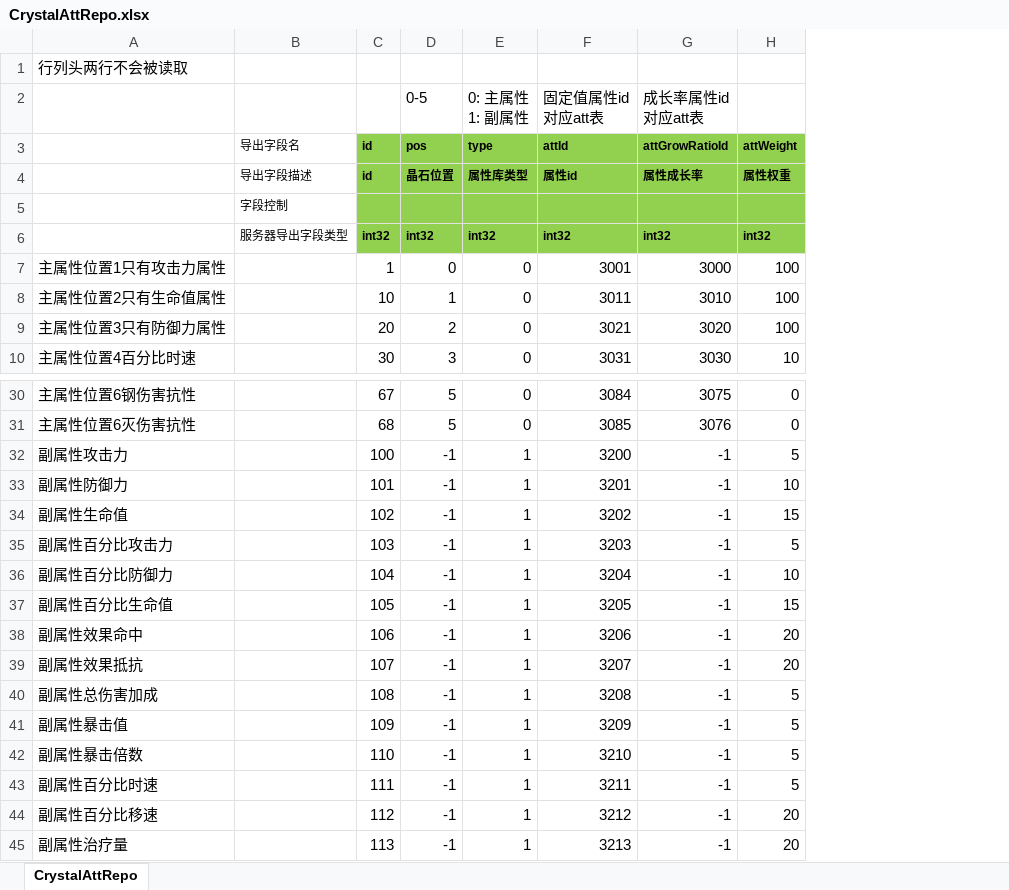
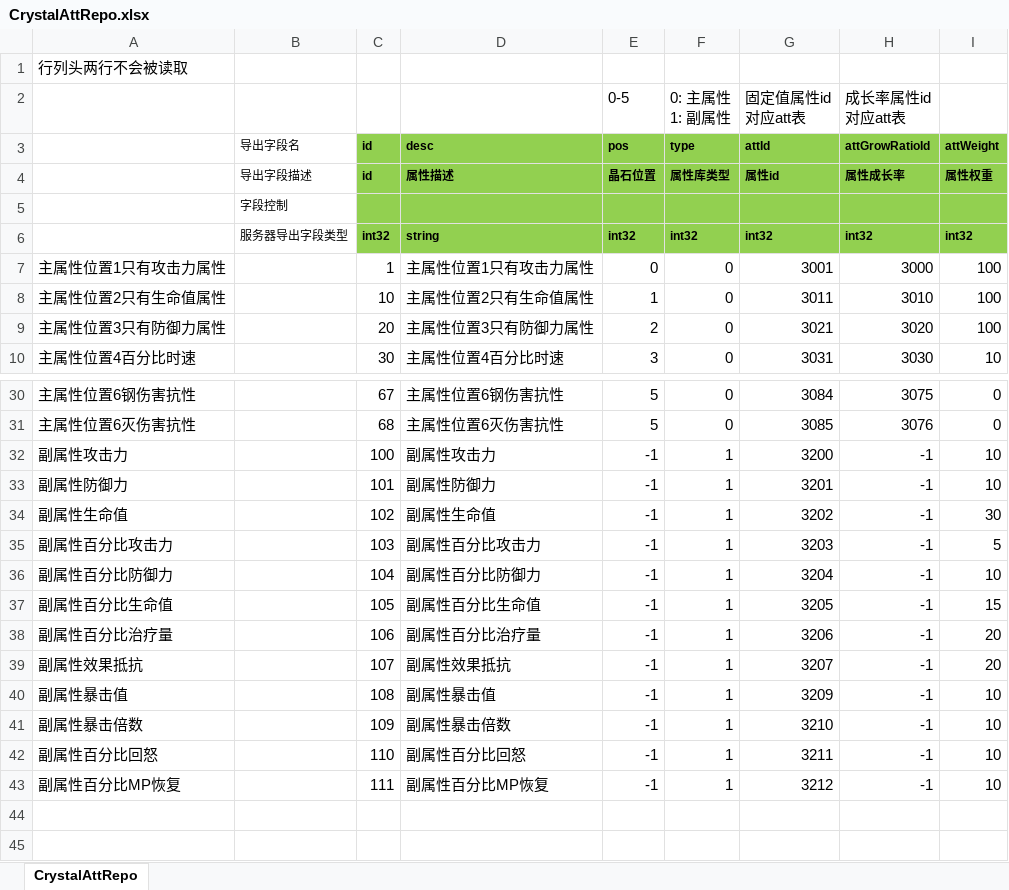
Before and after one commit to east-eden/server, an Excel workbook: config/excel/CrystalAttRepo.xlsx, sheet CrystalAttRepo, drawn as a sheet; only a part is shown, gaps mark what is left out; values as stored, in another font and other column widths than the file's, no borders; removed rows and columns are numbered as before the commit, all else as after; the diff names each change by its address in the sheet, - before the commit and + after, or states it on an @@ line.

Commit message:
[excel-pipeline] hash_id:76c2ac4 commit_msg:还原版本 ...

```diff
--- a/config/excel/CrystalAttRepo.xlsx (sheet CrystalAttRepo)
+++ b/config/excel/CrystalAttRepo.xlsx (sheet CrystalAttRepo)
+column D (desc), rows 4-10: 属性描述 |  | string | 主属性位置1只有攻击力属性 | 主属性位置2只有生命值属性 | 主属性位置3只有防御力属性 | 主属性位置4百分比时速; rows 30-43: 主属性位置6钢伤害抗性 | 主属性位置6灭伤害抗性 | 副属性攻击力 | 副属性防御力 | 副属性生命值 | 副属性百分比攻击力 | 副属性百分比防御力 | 副属性百分比生命值 | 副属性百分比治疗量 | 副属性效果抵抗 | 副属性暴击值 | 副属性暴击倍数 | 副属性百分比回怒 | 副属性百分比MP恢复
-I32 (attWeight): 5
+I32 (attWeight): 10
-I34 (attWeight): 15
+I34 (attWeight): 30
-A38: 副属性效果命中
+A38: 副属性百分比治疗量
-row 40: 副属性总伤害加成 |  | 108 | -1 | 1 | 3208 | -1 | 5
-C40 (id): 109
+C40 (id): 108
-I40:I42 (attWeight): 5
+I40:I42 (attWeight): 10
-C41 (id): 110
+C41 (id): 109
-A42: 副属性百分比时速
+A42: 副属性百分比回怒
-C42 (id): 111
+C42 (id): 110
-A43: 副属性百分比移速
+A43: 副属性百分比MP恢复
-C43 (id): 112
+C43 (id): 111
-I43 (attWeight): 20
+I43 (attWeight): 10
-row 45: 副属性治疗量 |  | 113 | -1 | 1 | 3213 | -1 | 20
```
Also changed, not shown: 1 other file.
